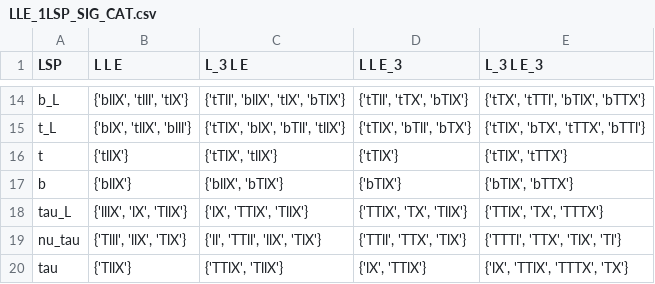
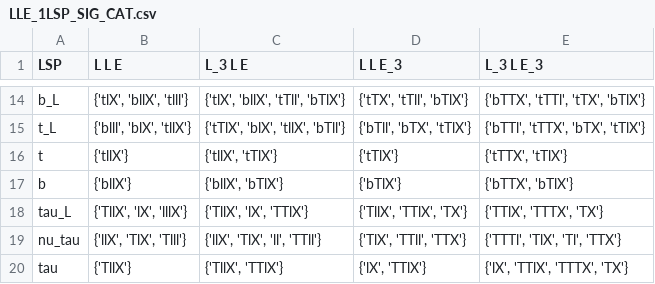
Before and after one commit to kys-sheng/abc-rpv, a CSV file: data/LLE_1LSP_SIG_CAT.csv, drawn as a sheet; only a part is shown, gaps mark what is left out; the diff covers the shown part only; the diff names each change by its address in the sheet, - before the commit and + after, or states it on an @@ line.

```diff
--- a/data/LLE_1LSP_SIG_CAT.csv
+++ b/data/LLE_1LSP_SIG_CAT.csv
-B14 (L L E): {'bllX', 'tlll', 'tlX'}
+B14 (L L E): {'tlX', 'bllX', 'tlll'}
-C14 (L_3 L E): {'tTll', 'bllX', 'tlX', 'bTlX'}
+C14 (L_3 L E): {'tlX', 'bllX', 'tTll', 'bTlX'}
-D14 (L L E_3): {'tTll', 'tTX', 'bTlX'}
+D14 (L L E_3): {'tTX', 'tTll', 'bTlX'}
-E14 (L_3 L E_3): {'tTX', 'tTTl', 'bTlX', 'bTTX'}
+E14 (L_3 L E_3): {'bTTX', 'tTTl', 'tTX', 'bTlX'}
-B15 (L L E): {'blX', 'tllX', 'blll'}
+B15 (L L E): {'blll', 'blX', 'tllX'}
-C15 (L_3 L E): {'tTlX', 'blX', 'bTll', 'tllX'}
+C15 (L_3 L E): {'tTlX', 'blX', 'tllX', 'bTll'}
-D15 (L L E_3): {'tTlX', 'bTll', 'bTX'}
+D15 (L L E_3): {'bTll', 'bTX', 'tTlX'}
-E15 (L_3 L E_3): {'tTlX', 'bTX', 'tTTX', 'bTTl'}
+E15 (L_3 L E_3): {'bTTl', 'tTTX', 'bTX', 'tTlX'}
-C16 (L_3 L E): {'tTlX', 'tllX'}
+C16 (L_3 L E): {'tllX', 'tTlX'}
-E16 (L_3 L E_3): {'tTlX', 'tTTX'}
+E16 (L_3 L E_3): {'tTTX', 'tTlX'}
-E17 (L_3 L E_3): {'bTlX', 'bTTX'}
+E17 (L_3 L E_3): {'bTTX', 'bTlX'}
-B18 (L L E): {'lllX', 'lX', 'TllX'}
+B18 (L L E): {'TllX', 'lX', 'lllX'}
-C18 (L_3 L E): {'lX', 'TTlX', 'TllX'}
+C18 (L_3 L E): {'TllX', 'lX', 'TTlX'}
-D18 (L L E_3): {'TTlX', 'TX', 'TllX'}
+D18 (L L E_3): {'TllX', 'TTlX', 'TX'}
-E18 (L_3 L E_3): {'TTlX', 'TX', 'TTTX'}
+E18 (L_3 L E_3): {'TTlX', 'TTTX', 'TX'}
-B19 (L L E): {'Tlll', 'llX', 'TlX'}
+B19 (L L E): {'llX', 'TlX', 'Tlll'}
-C19 (L_3 L E): {'ll', 'TTll', 'llX', 'TlX'}
+C19 (L_3 L E): {'llX', 'TlX', 'll', 'TTll'}
-D19 (L L E_3): {'TTll', 'TTX', 'TlX'}
+D19 (L L E_3): {'TlX', 'TTll', 'TTX'}
-E19 (L_3 L E_3): {'TTTl', 'TTX', 'TlX', 'Tl'}
+E19 (L_3 L E_3): {'TTTl', 'TlX', 'Tl', 'TTX'}
-C20 (L_3 L E): {'TTlX', 'TllX'}
+C20 (L_3 L E): {'TllX', 'TTlX'}
```
Also changed, not shown: 36 edited cells elsewhere in this file, data/LQD_1LSP_SIG_CAT.csv, data/UDD_1LSP_SIG_CAT.csv, 20 other files.
